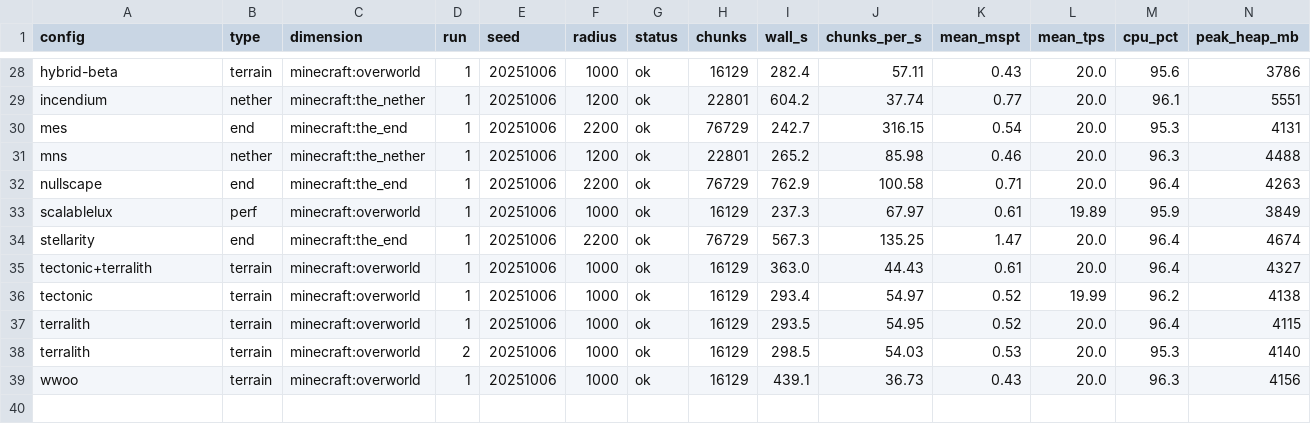
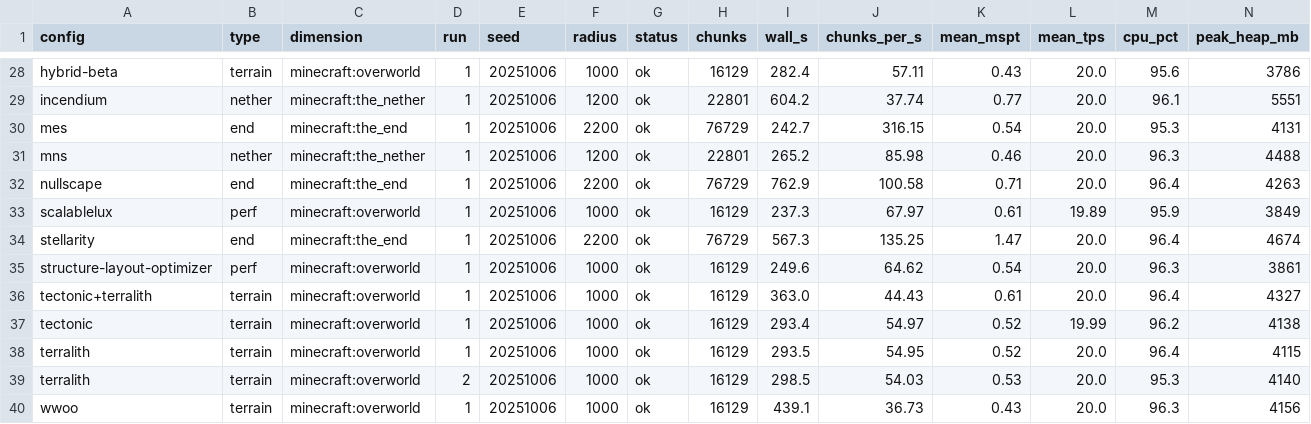
Before and after one commit to Froosty11/metamods, a CSV file: reports/s6-modlist/bench.csv, drawn as a sheet; only a part is shown, gaps mark what is left out; rows hold the shown columns only; the diff names each change by its address in the sheet, - before the commit and + after, or states it on an @@ line.

```diff
--- a/reports/s6-modlist/bench.csv
+++ b/reports/s6-modlist/bench.csv
+row 35: structure-layout-optimizer | perf | minecraft:overworld | 1 | 20251006 | 1000 | ok | 16129 | 249.6 | 64.62 | 0.54 | 20.0 | 96.3 | 3861
```
Also changed, not shown: 2 other files.
